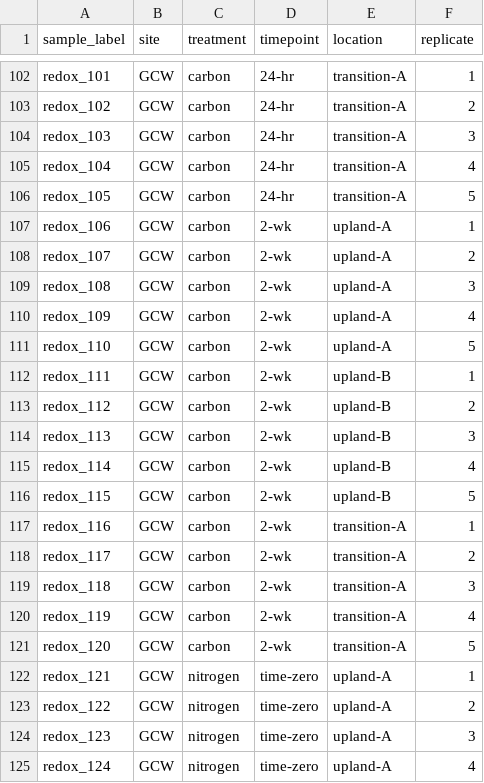
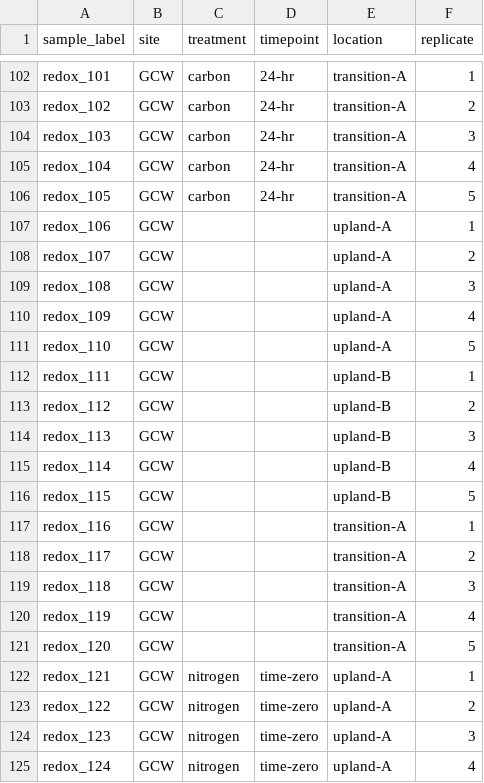
Before and after one commit to COMPASS-DOE/anoxia_redox_kfp, a CSV file: 1-data/sample_key.csv, drawn as a sheet; only a part is shown, gaps mark what is left out; the diff covers the shown part only.

```diff
--- a/1-data/sample_key.csv
+++ b/1-data/sample_key.csv
@@ -106,17 +106,17 @@
 "redox_105","GCW","carbon","24-hr","transition-A","5"
-"redox_106","GCW","carbon","2-wk","upland-A","1"
-"redox_107","GCW","carbon","2-wk","upland-A","2"
-"redox_108","GCW","carbon","2-wk","upland-A","3"
-"redox_109","GCW","carbon","2-wk","upland-A","4"
-"redox_110","GCW","carbon","2-wk","upland-A","5"
-"redox_111","GCW","carbon","2-wk","upland-B","1"
-"redox_112","GCW","carbon","2-wk","upland-B","2"
-"redox_113","GCW","carbon","2-wk","upland-B","3"
-"redox_114","GCW","carbon","2-wk","upland-B","4"
-"redox_115","GCW","carbon","2-wk","upland-B","5"
-"redox_116","GCW","carbon","2-wk","transition-A","1"
-"redox_117","GCW","carbon","2-wk","transition-A","2"
-"redox_118","GCW","carbon","2-wk","transition-A","3"
-"redox_119","GCW","carbon","2-wk","transition-A","4"
-"redox_120","GCW","carbon","2-wk","transition-A","5"
+"redox_106","GCW",,,"upland-A","1"
+"redox_107","GCW",,,"upland-A","2"
+"redox_108","GCW",,,"upland-A","3"
+"redox_109","GCW",,,"upland-A","4"
+"redox_110","GCW",,,"upland-A","5"
+"redox_111","GCW",,,"upland-B","1"
+"redox_112","GCW",,,"upland-B","2"
+"redox_113","GCW",,,"upland-B","3"
+"redox_114","GCW",,,"upland-B","4"
+"redox_115","GCW",,,"upland-B","5"
+"redox_116","GCW",,,"transition-A","1"
+"redox_117","GCW",,,"transition-A","2"
+"redox_118","GCW",,,"transition-A","3"
+"redox_119","GCW",,,"transition-A","4"
+"redox_120","GCW",,,"transition-A","5"
 "redox_121","GCW","nitrogen","time-zero","upland-A","1"
```
Also changed, not shown: 30 edited cells elsewhere in this file, 1 other file.
